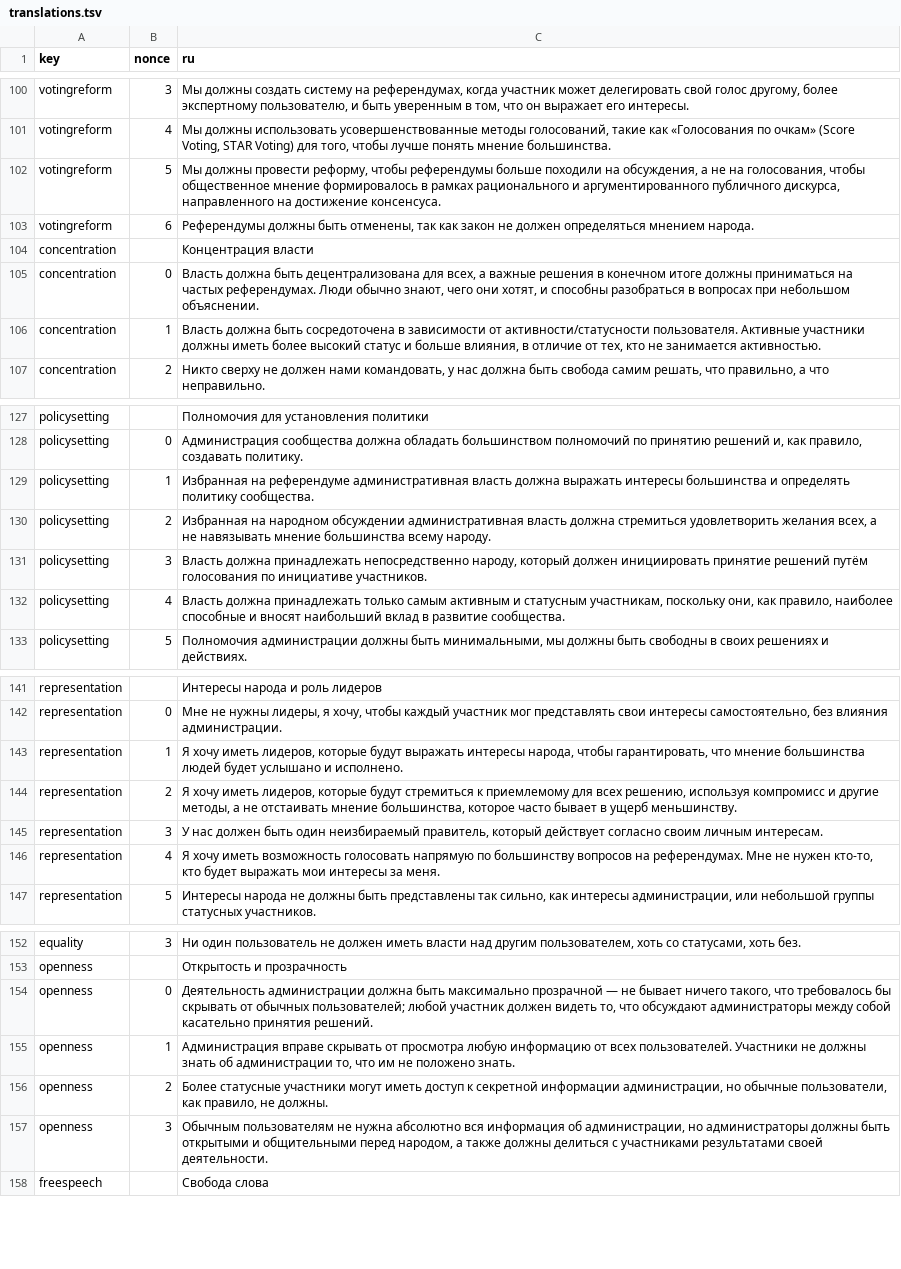
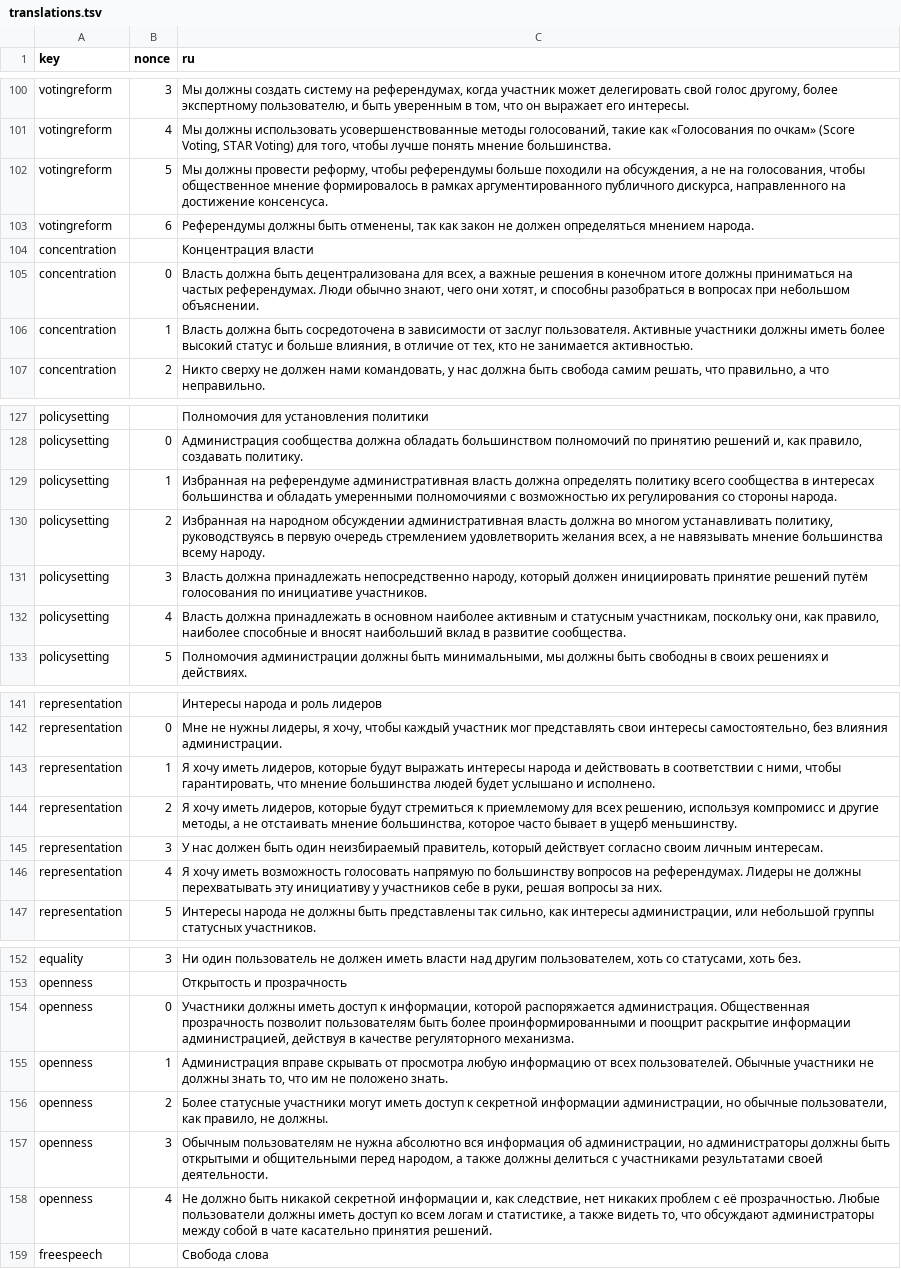
Before and after one commit to WikiCharts/wikicharts.github.io, a TSV file: translations/translations.tsv, drawn as a sheet; only a part is shown, gaps mark what is left out; the diff covers the shown part only; the diff names each change by its address in the sheet, - before the commit and + after, or states it on an @@ line.

Commit message:
Update translations.tsv

```diff
--- a/translations/translations.tsv
+++ b/translations/translations.tsv
-C102 (ru): …в рамках рационального и аргументированного публичного…
+C102 (ru): …в рамках аргументированного публичного…
-C106 (ru): …зависимости от активности/статусности пользователя. Активные…
+C106 (ru): …зависимости от заслуг пользователя. Активные…
-C129 (ru): …власть должна выражать интересы большинства и определять политику сообщества.
+C129 (ru): …власть должна определять политику всего сообщества в интересах большинства и обладать умеренными полномочиями с возможностью их регулирования со стороны народа.
-C130 (ru): …власть должна стремиться удовлетворить желания…
+C130 (ru): …власть должна во многом устанавливать политику, руководствуясь в первую очередь стремлением удовлетворить желания…
-C132 (ru): …должна принадлежать только самым активным и…
+C132 (ru): …должна принадлежать в основном наиболее активным и…
-C143 (ru): …выражать интересы народа, чтобы гарантировать,…
+C143 (ru): …выражать интересы народа и действовать в соответствии с ними, чтобы гарантировать,…
-C146 (ru): …на референдумах. Мне не нужен кто-то, кто будет выражать мои интересы за меня.
+C146 (ru): …на референдумах. Лидеры не должны перехватывать эту инициативу у участников себе в руки, решая вопросы за них.
-C154 (ru): Деятельность администрации должна быть максимально прозрачной — не бывает ничего такого, что требовалось бы скрывать от обычных пользователей; любой участник должен видеть то, что обсуждают администраторы между собой касательно принятия решений.
+C154 (ru): Участники должны иметь доступ к информации, которой распоряжается администрация. Общественная прозрачность позволит пользователям быть более проинформированными и поощрит раскрытие информации администрацией, действуя в качестве регуляторного механизма.
-C155 (ru): …всех пользователей. Участники не должны знать об администрации то, что…
+C155 (ru): …всех пользователей. Обычные участники не должны знать то, что…
+row 158: openness | 4 | Не должно быть никакой секретной информации и, как следствие, нет никаких проблем с её прозрачностью. Любые пользователи должны иметь доступ ко всем логам и статистике, а также видеть то, что обсуждают администраторы между собой в чате касательно принятия решений.
```
Also changed, not shown: 2 edited cells elsewhere in this file.
